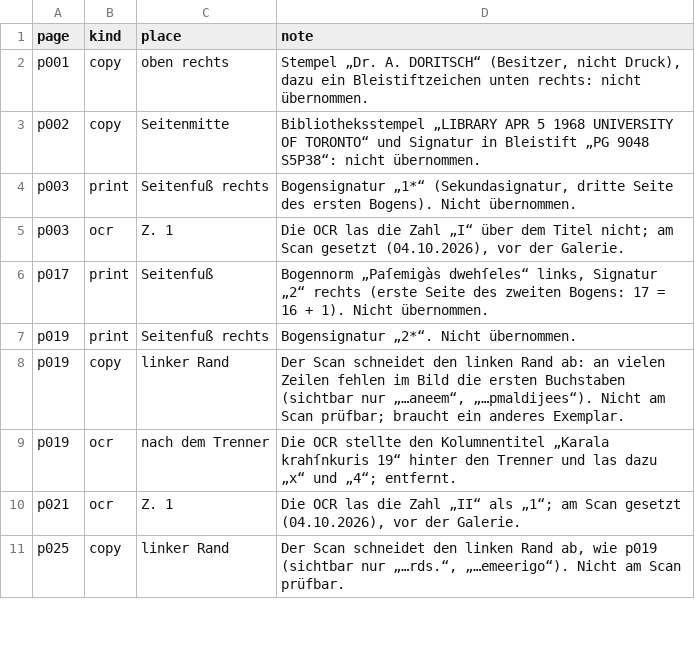
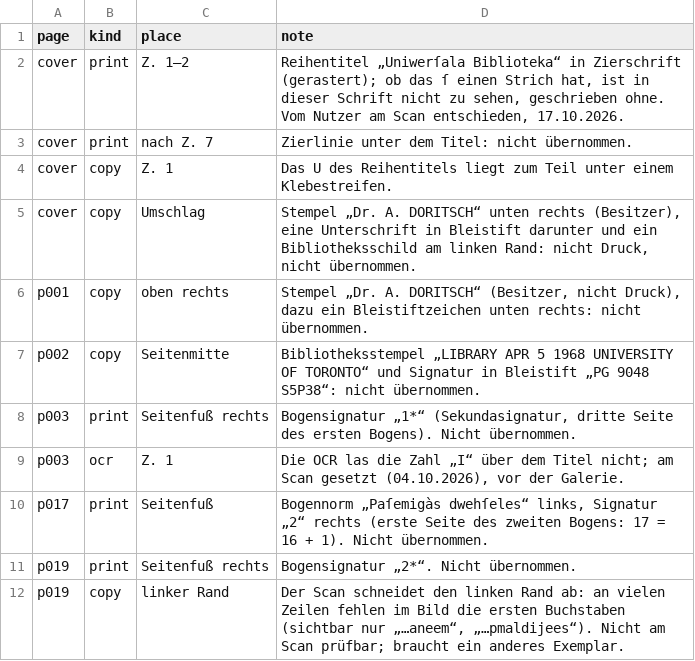
Before and after one commit to just-a-book-archivist/latvian-fraktur-books, a TSV file: 1911-skalbe-pazemigas-dveseles/transcription/anmerkungen.tsv, drawn as a sheet; only a part is shown; the shorter side is filled out with more unchanged rows.

Commit message:
Kārlis Skalbe, Pazemīgas dvēseles (1911): cover

```diff
--- a/1911-skalbe-pazemigas-dveseles/transcription/anmerkungen.tsv
+++ b/1911-skalbe-pazemigas-dveseles/transcription/anmerkungen.tsv
@@ -1,2 +1,6 @@
 page	kind	place	note
+cover	print	Z. 1–2	Reihentitel „Uniwerſala Biblioteka“ in Zierschrift (gerastert); ob das ſ einen Strich hat, ist in dieser Schrift nicht zu sehen, geschrieben ohne. Vom Nutzer am Scan entschieden, 17.10.2026.
+cover	print	nach Z. 7	Zierlinie unter dem Titel: nicht übernommen.
+cover	copy	Z. 1	Das U des Reihentitels liegt zum Teil unter einem Klebestreifen.
+cover	copy	Umschlag	Stempel „Dr. A. DORITSCH“ unten rechts (Besitzer), eine Unterschrift in Bleistift darunter und ein Bibliotheksschild am linken Rand: nicht Druck, nicht übernommen.
 p001	copy	oben rechts	Stempel „Dr. A. DORITSCH“ (Besitzer, nicht Druck), dazu ein Bleistiftzeichen unten rechts: nicht übernommen.
```
Also changed, not shown: 1911-skalbe-pazemigas-dveseles/pages.tsv, 2 other files.
